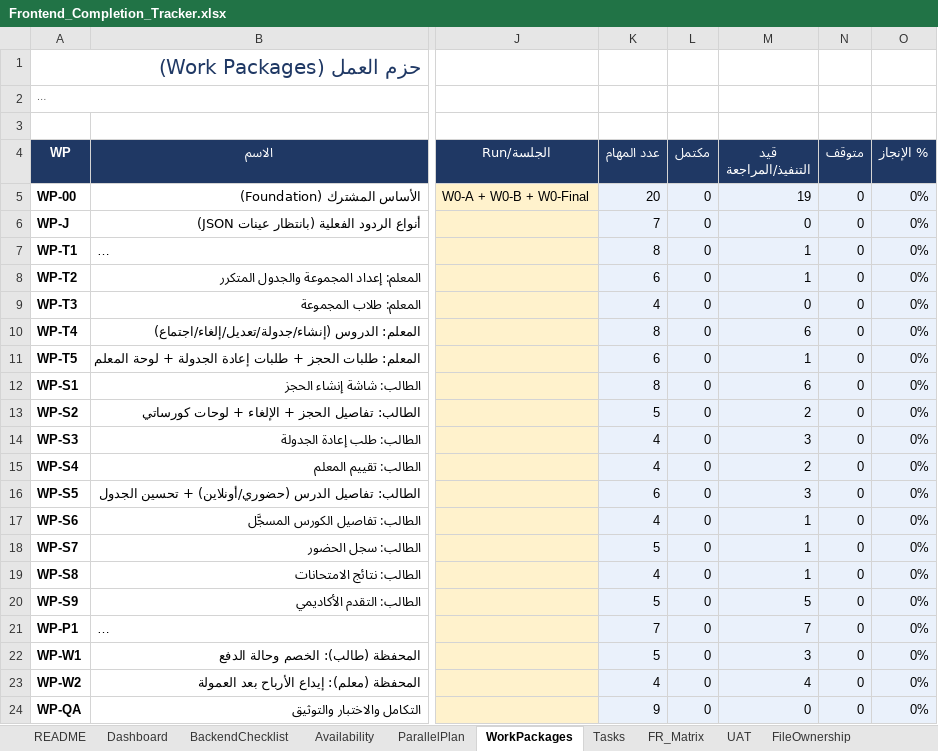
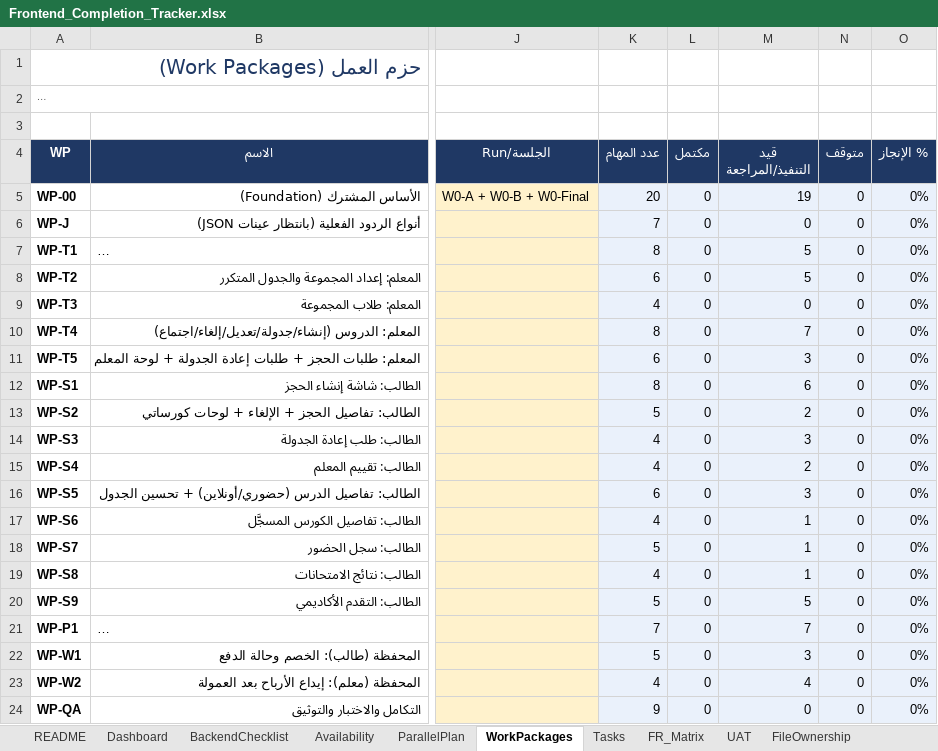
Before and after one commit to rebhi-2002/pixely-frame-magic, an Excel workbook: Shared/New Version/Frontend_Completion_Tracker.xlsx, sheet WorkPackages, drawn as a sheet; only a part is shown, gaps mark what is left out; long unchanged cells end in …; values as stored, in another font and other column widths than the file's, no borders; charts and pictures and conditional formats not drawn; the diff names each change by its address in the sheet, - before the commit and + after, or states it on an @@ line.

```diff
--- a/Shared/New Version/Frontend_Completion_Tracker.xlsx (sheet WorkPackages)
+++ b/Shared/New Version/Frontend_Completion_Tracker.xlsx (sheet WorkPackages)
-M7:M8 (قيد التنفيذ/المراجعة): 1
+M7:M8 (قيد التنفيذ/المراجعة): 5
-M10 (قيد التنفيذ/المراجعة): 6
+M10 (قيد التنفيذ/المراجعة): 7
-M11 (قيد التنفيذ/المراجعة): 1
+M11 (قيد التنفيذ/المراجعة): 3
```
Also changed, not shown: sheet FileOwnership, sheet Tasks, sheet SessionLog, sheet Assumptions_Risks, sheet FR_Matrix, sheet OpenQuestions, 5 more sheets, formulas that keep their value, 2 other files.
